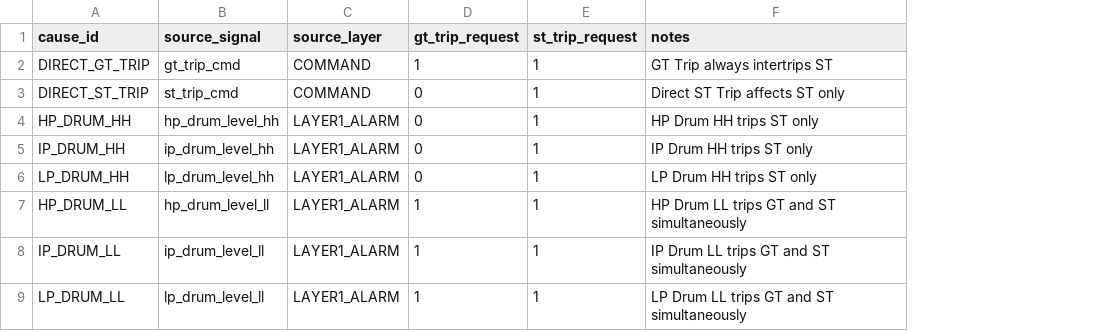
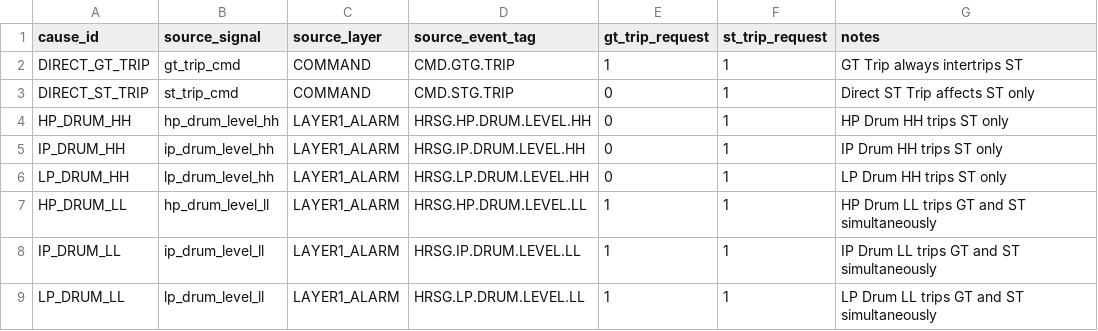
Before and after one commit to khaku25/triplens-thermosyspro-cloud-runner, a CSV file: config/common_trip_matrix.csv, drawn as a sheet; the diff names each change by its address in the sheet, - before the commit and + after, or states it on an @@ line.

```diff
--- a/config/common_trip_matrix.csv
+++ b/config/common_trip_matrix.csv
+column D (source_event_tag), rows 2-9: CMD.GTG.TRIP | CMD.STG.TRIP | HRSG.HP.DRUM.LEVEL.HH | HRSG.IP.DRUM.LEVEL.HH | HRSG.LP.DRUM.LEVEL.HH | HRSG.HP.DRUM.LEVEL.LL | HRSG.IP.DRUM.LEVEL.LL | HRSG.LP.DRUM.LEVEL.LL
```
Also changed, not shown: config/dcs_alarm_rules.csv, config/ecms_a_settings.csv, 41 other files.
